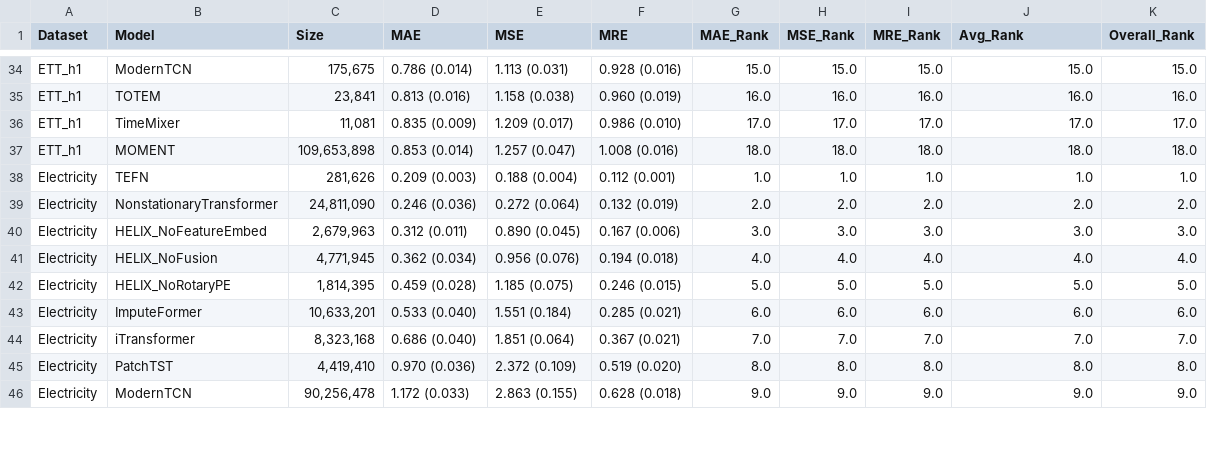
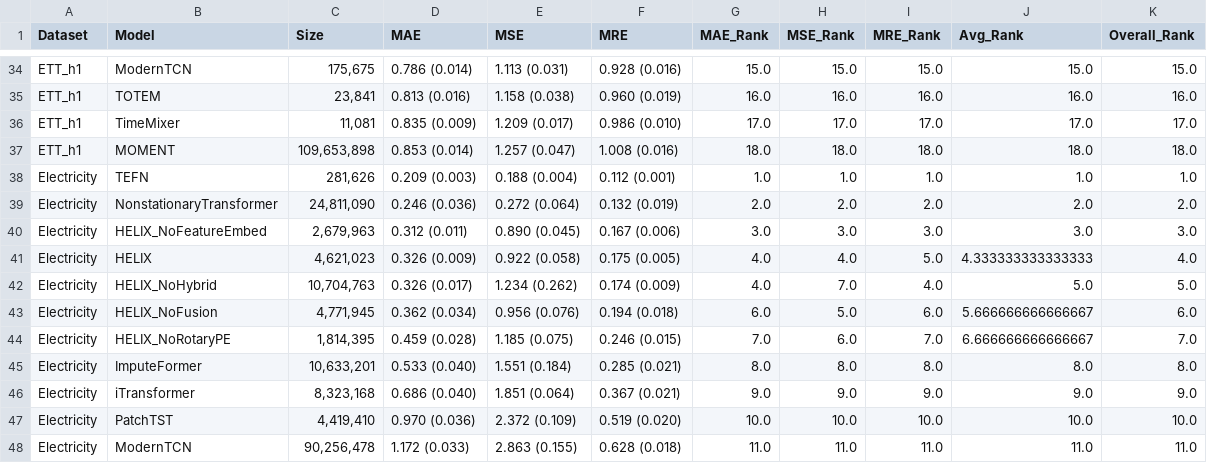
Before and after one commit to milaogou/HELIX, a CSV file: benchmark_code/reproduce_imputation/results_csv/imputation/point09/rankings_detailed.csv, drawn as a sheet; only a part is shown, gaps mark what is left out; the diff covers the shown part only.

```diff
--- a/benchmark_code/reproduce_imputation/results_csv/imputation/point09/rankings_detailed.csv
+++ b/benchmark_code/reproduce_imputation/results_csv/imputation/point09/rankings_detailed.csv
@@ -40,7 +40,9 @@ Electricity,NonstationaryTransformer,"24,811,090",0.246 (0.036),0.272 (0.064),0.
 Electricity,HELIX_NoFeatureEmbed,"2,679,963",0.312 (0.011),0.890 (0.045),0.167 (0.006),3.0,3.0,3.0,3.0,3.0
-Electricity,HELIX_NoFusion,"4,771,945",0.362 (0.034),0.956 (0.076),0.194 (0.018),4.0,4.0,4.0,4.0,4.0
-Electricity,HELIX_NoRotaryPE,"1,814,395",0.459 (0.028),1.185 (0.075),0.246 (0.015),5.0,5.0,5.0,5.0,5.0
-Electricity,ImputeFormer,"10,633,201",0.533 (0.040),1.551 (0.184),0.285 (0.021),6.0,6.0,6.0,6.0,6.0
-Electricity,iTransformer,"8,323,168",0.686 (0.040),1.851 (0.064),0.367 (0.021),7.0,7.0,7.0,7.0,7.0
-Electricity,PatchTST,"4,419,410",0.970 (0.036),2.372 (0.109),0.519 (0.020),8.0,8.0,8.0,8.0,8.0
-Electricity,ModernTCN,"90,256,478",1.172 (0.033),2.863 (0.155),0.628 (0.018),9.0,9.0,9.0,9.0,9.0
+Electricity,HELIX,"4,621,023",0.326 (0.009),0.922 (0.058),0.175 (0.005),4.0,4.0,5.0,4.333333333333333,4.0
+Electricity,HELIX_NoHybrid,"10,704,763",0.326 (0.017),1.234 (0.262),0.174 (0.009),4.0,7.0,4.0,5.0,5.0
+Electricity,HELIX_NoFusion,"4,771,945",0.362 (0.034),0.956 (0.076),0.194 (0.018),6.0,5.0,6.0,5.666666666666667,6.0
+Electricity,HELIX_NoRotaryPE,"1,814,395",0.459 (0.028),1.185 (0.075),0.246 (0.015),7.0,6.0,7.0,6.666666666666667,7.0
+Electricity,ImputeFormer,"10,633,201",0.533 (0.040),1.551 (0.184),0.285 (0.021),8.0,8.0,8.0,8.0,8.0
+Electricity,iTransformer,"8,323,168",0.686 (0.040),1.851 (0.064),0.367 (0.021),9.0,9.0,9.0,9.0,9.0
+Electricity,PatchTST,"4,419,410",0.970 (0.036),2.372 (0.109),0.519 (0.020),10.0,10.0,10.0,10.0,10.0
+Electricity,ModernTCN,"90,256,478",1.172 (0.033),2.863 (0.155),0.628 (0.018),11.0,11.0,11.0,11.0,11.0
```
Also changed, not shown: 20 edited cells elsewhere in this file, benchmark_code/reproduce_imputation/results_csv/imputation/block05/rankings_detailed.csv, benchmark_code/reproduce_imputation/results_csv/imputation/point01/Electricity.csv, 22 other files.
